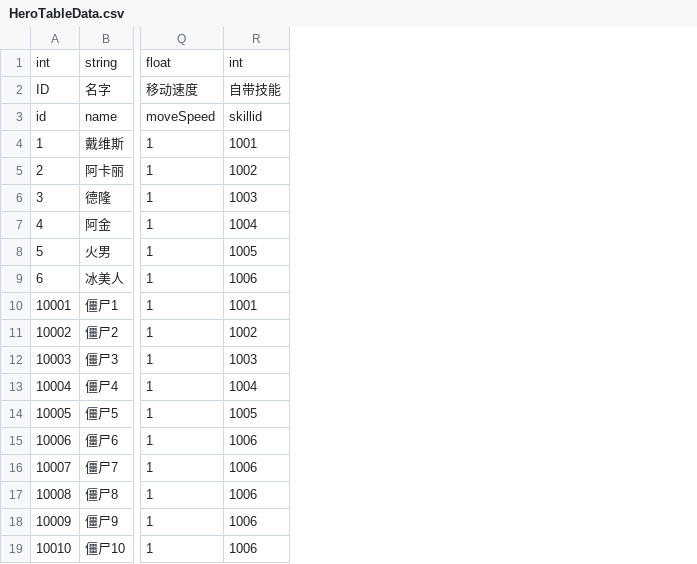
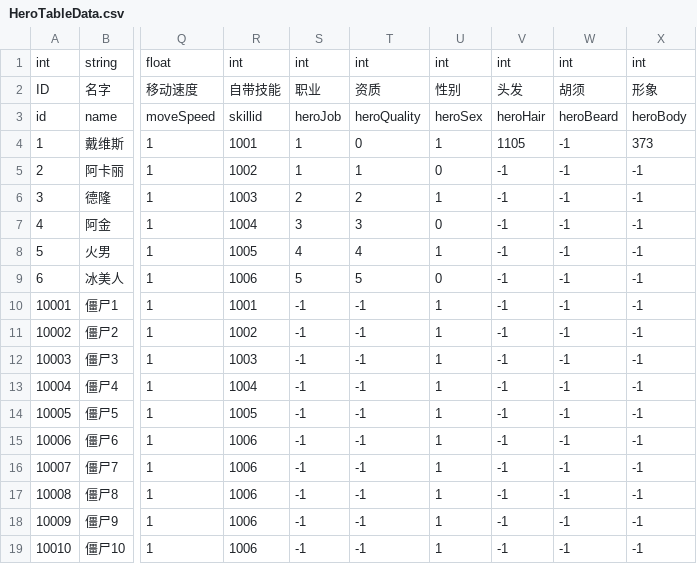
Before and after one commit to lmj888cool/demo01, a CSV file: Assets/StaticData/HeroTableData.csv, drawn as a sheet; only a part is shown, gaps mark what is left out; the diff names each change by its address in the sheet, - before the commit and + after, or states it on an @@ line.

```diff
--- a/Assets/StaticData/HeroTableData.csv
+++ b/Assets/StaticData/HeroTableData.csv
+column S, rows 1-19: int | 职业 | heroJob | 1 | 1 | 2 | 3 | 4 | 5 | -1 | -1 | -1 | -1 | -1 | -1 | -1 | -1 | -1 | -1
+column T, rows 1-19: int | 资质 | heroQuality | 0 | 1 | 2 | 3 | 4 | 5 | -1 | -1 | -1 | -1 | -1 | -1 | -1 | -1 | -1 | -1
+column U, rows 1-19: int | 性别 | heroSex | 1 | 0 | 1 | 0 | 1 | 0 | 1 | 1 | 1 | 1 | 1 | 1 | 1 | 1 | 1 | 1
+column V, rows 1-19: int | 头发 | heroHair | 1105 | -1 | -1 | -1 | -1 | -1 | -1 | -1 | -1 | -1 | -1 | -1 | -1 | -1 | -1 | -1
+column W, rows 1-19: int | 胡须 | heroBeard | -1 | -1 | -1 | -1 | -1 | -1 | -1 | -1 | -1 | -1 | -1 | -1 | -1 | -1 | -1 | -1
+column X, rows 1-19: int | 形象 | heroBody | 373 | -1 | -1 | -1 | -1 | -1 | -1 | -1 | -1 | -1 | -1 | -1 | -1 | -1 | -1 | -1
```
Also changed, not shown: Assets/StaticData/ConfigTableData.csv, Assets/StaticData/DIYTableData.csv, 21 other files.
